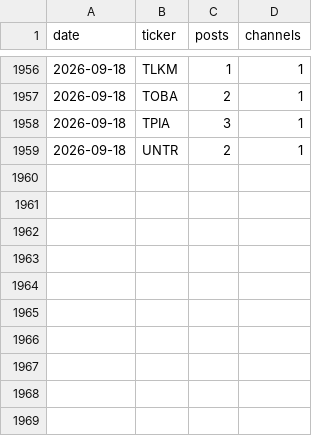
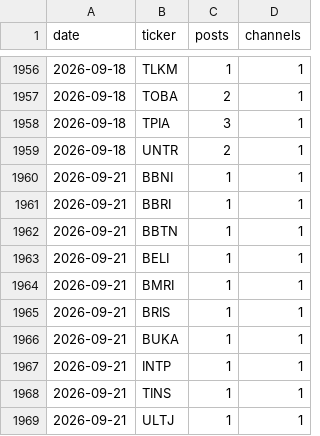
Before and after one commit to andrebenas77/idx-telegram-screener, a CSV file: data/history.csv, drawn as a sheet; only a part is shown, gaps mark what is left out.

```diff
--- a/data/history.csv
+++ b/data/history.csv
@@ -1959 +1959,11 @@ date,ticker,posts,channels
 2026-09-18,UNTR,2,1
+2026-09-21,BBNI,1,1
+2026-09-21,BBRI,1,1
+2026-09-21,BBTN,1,1
+2026-09-21,BELI,1,1
+2026-09-21,BMRI,1,1
+2026-09-21,BRIS,1,1
+2026-09-21,BUKA,1,1
+2026-09-21,INTP,1,1
+2026-09-21,TINS,1,1
+2026-09-21,ULTJ,1,1
```
Also changed, not shown: docs/history.csv, 2 other files.
